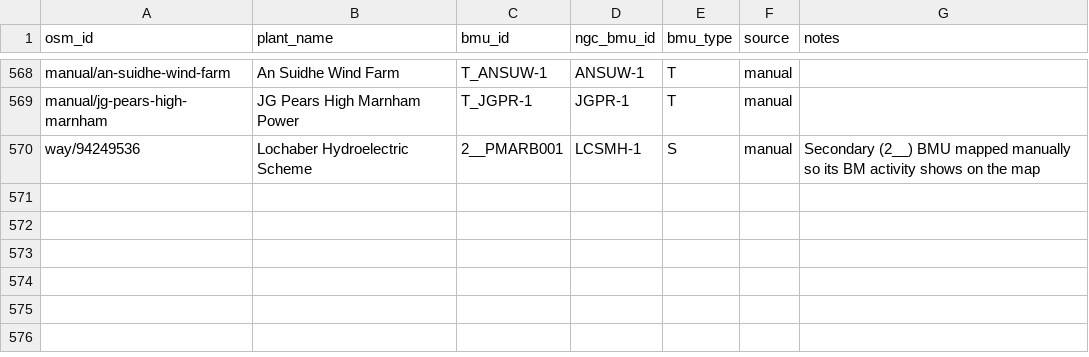
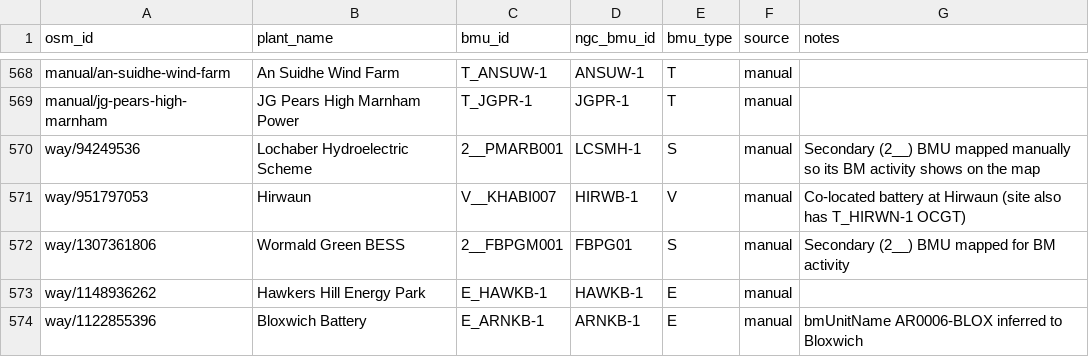
Before and after one commit to PatrickAvis/gb-grid-visualiser, a CSV file: data/regions/uk/reference/editable/plant_bmu_links.csv, drawn as a sheet; only a part is shown, gaps mark what is left out.

```diff
--- a/data/regions/uk/reference/editable/plant_bmu_links.csv
+++ b/data/regions/uk/reference/editable/plant_bmu_links.csv
@@ -570 +570,5 @@ manual/jg-pears-high-marnham,JG Pears High Marnham Power,T_JGPR-1,JGPR-1,T,manua
 way/94249536,Lochaber Hydroelectric Scheme,2__PMARB001,LCSMH-1,S,manual,Secondary (2__) BMU mapped manually so its BM activity shows on the map
+way/951797053,Hirwaun,V__KHABI007,HIRWB-1,V,manual,Co-located battery at Hirwaun (site also has T_HIRWN-1 OCGT)
+way/1307361806,Wormald Green BESS,2__FBPGM001,FBPG01,S,manual,Secondary (2__) BMU mapped for BM activity
+way/1148936262,Hawkers Hill Energy Park,E_HAWKB-1,HAWKB-1,E,manual,
+way/1122855396,Bloxwich Battery,E_ARNKB-1,ARNKB-1,E,manual,bmUnitName AR0006-BLOX inferred to Bloxwich
```
Also changed, not shown: data/regions/uk/reference/generated/bmu_reference_only.csv, 1 other file.
